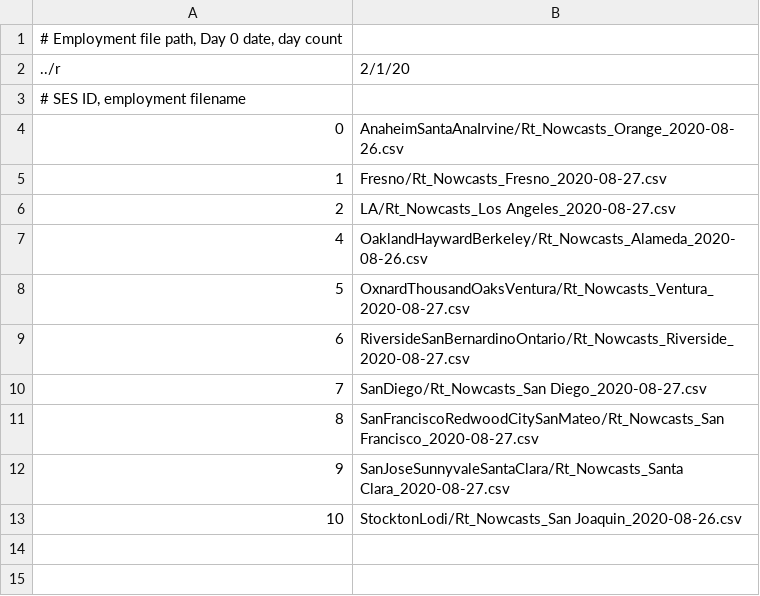
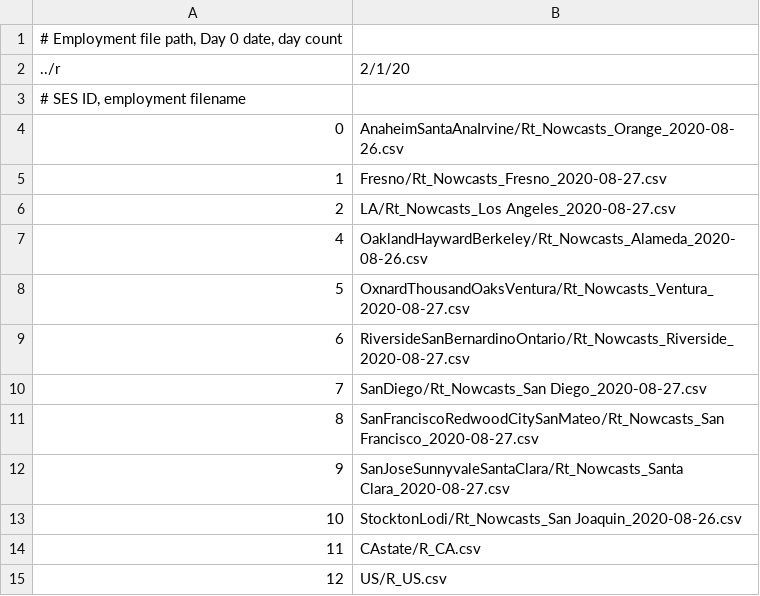
Before and after one commit to calacademy-research/CASES, a TSV file: visualization/r_input_data.tsv, drawn as a sheet.

```diff
--- a/visualization/r_input_data.tsv
+++ b/visualization/r_input_data.tsv
@@ -13 +13,3 @@
 10	StocktonLodi/Rt_Nowcasts_San Joaquin_2020-08-26.csv
+11	CAstate/R_CA.csv
+12	US/R_US.csv
```
Also changed, not shown: employment_by_sector_by_month/CA_11.tsv, employment_by_sector_by_month/US_12.tsv, 9 other files.
